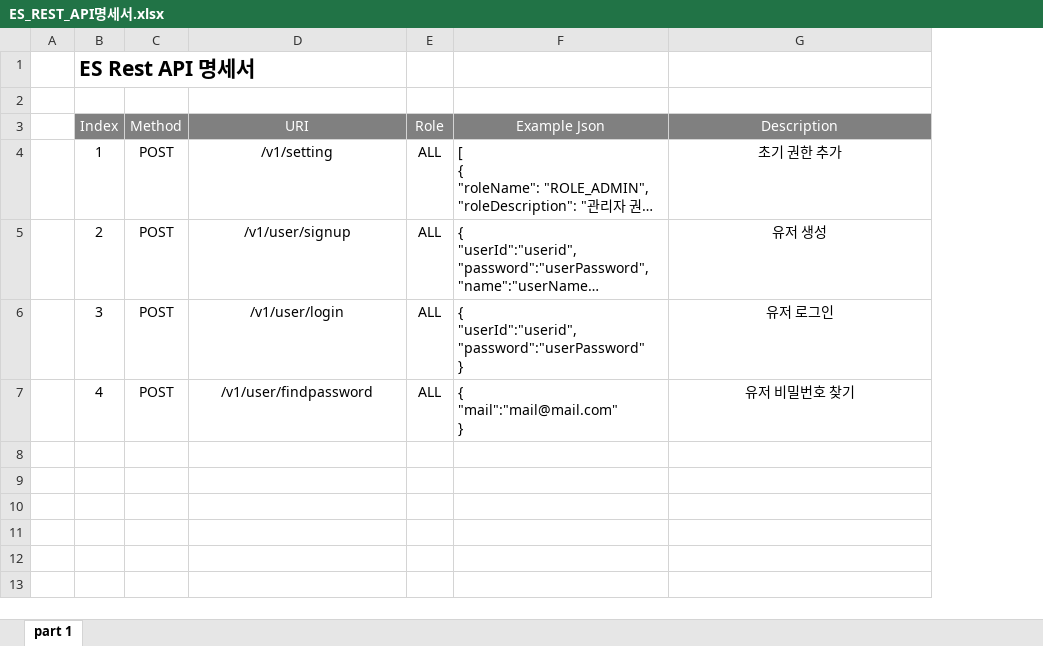
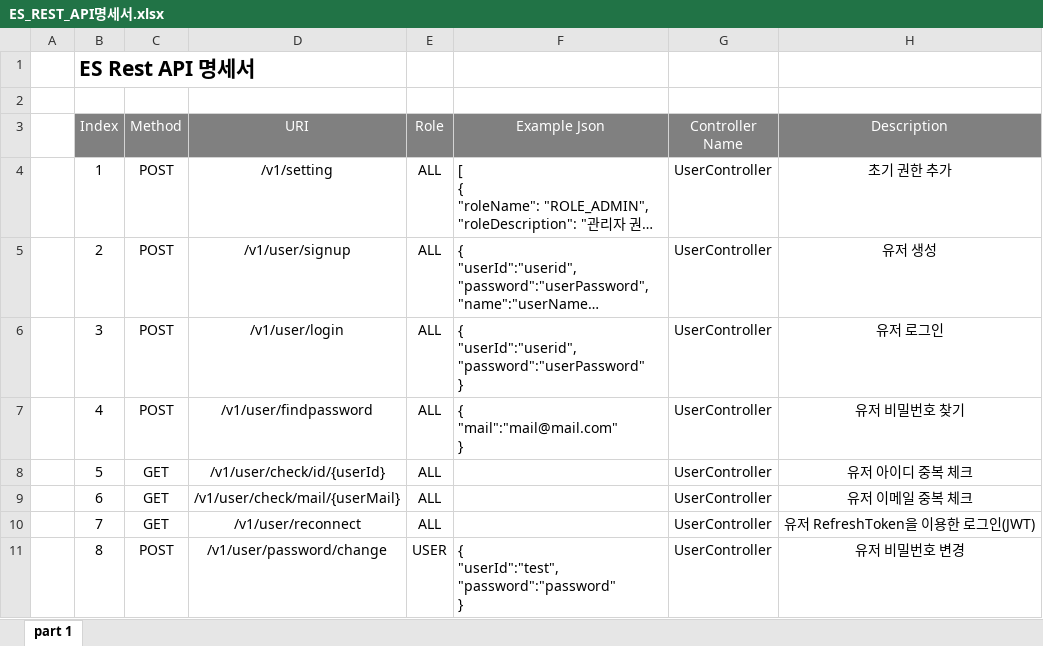
Before and after one commit to SpamPerson/ES_Documents, an Excel workbook: ES_REST_API명세서.xlsx, sheet part 1, drawn as a sheet; long unchanged cells end in …; values as stored, in another font and other column widths than the file's, no borders; ↵ is a line break in a cell; the diff names each change by its address in the sheet, - before the commit and + after, or states it on an @@ line.

```diff
--- a/ES_REST_API명세서.xlsx (sheet part 1)
+++ b/ES_REST_API명세서.xlsx (sheet part 1)
+column G (Controller Name), rows 4-7: all UserController
+row 8:  | 5 | GET | /v1/user/check/id/{userId} | ALL |  | UserController | 유저 아이디 중복 체크
+row 9:  | 6 | GET | /v1/user/check/mail/{userMail} | ALL |  | UserController | 유저 이메일 중복 체크
+row 10:  | 7 | GET | /v1/user/reconnect | ALL |  | UserController | 유저 RefreshToken을 이용한 로그인(JWT)
+row 11:  | 8 | POST | /v1/user/password/change | USER | { ↵ "userId":"test", ↵ "password":"password" ↵ } | UserController | 유저 비밀번호 변경
```
Also changed, not shown: ES_WBS.xlsx.
